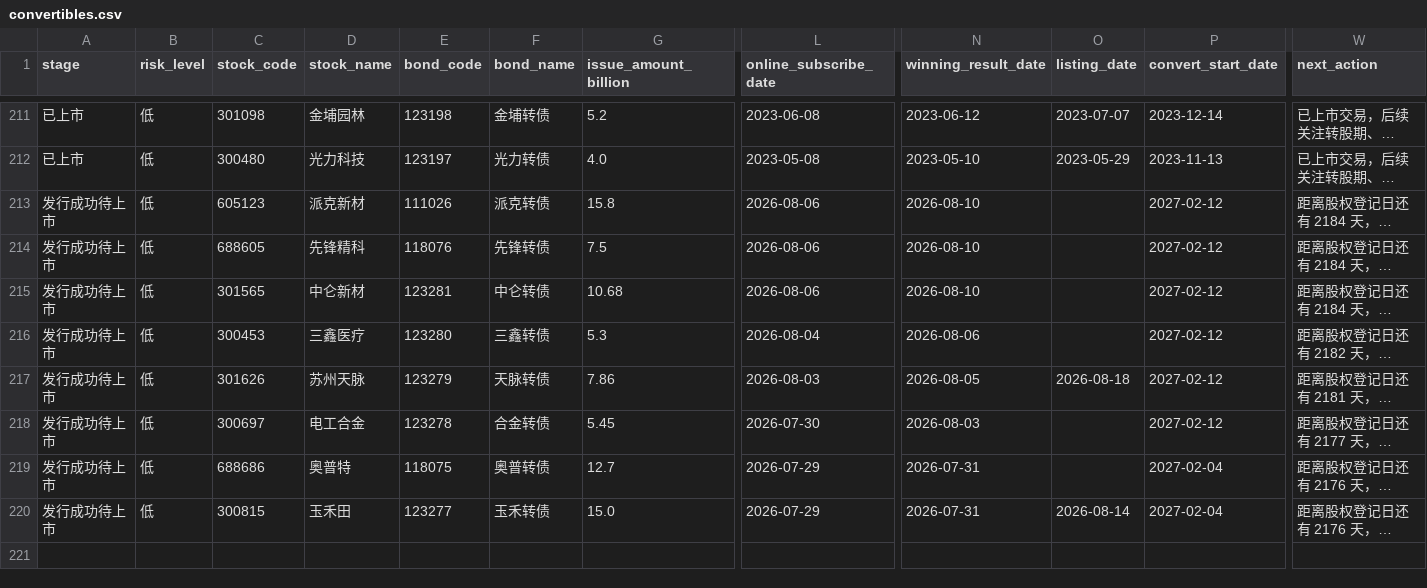
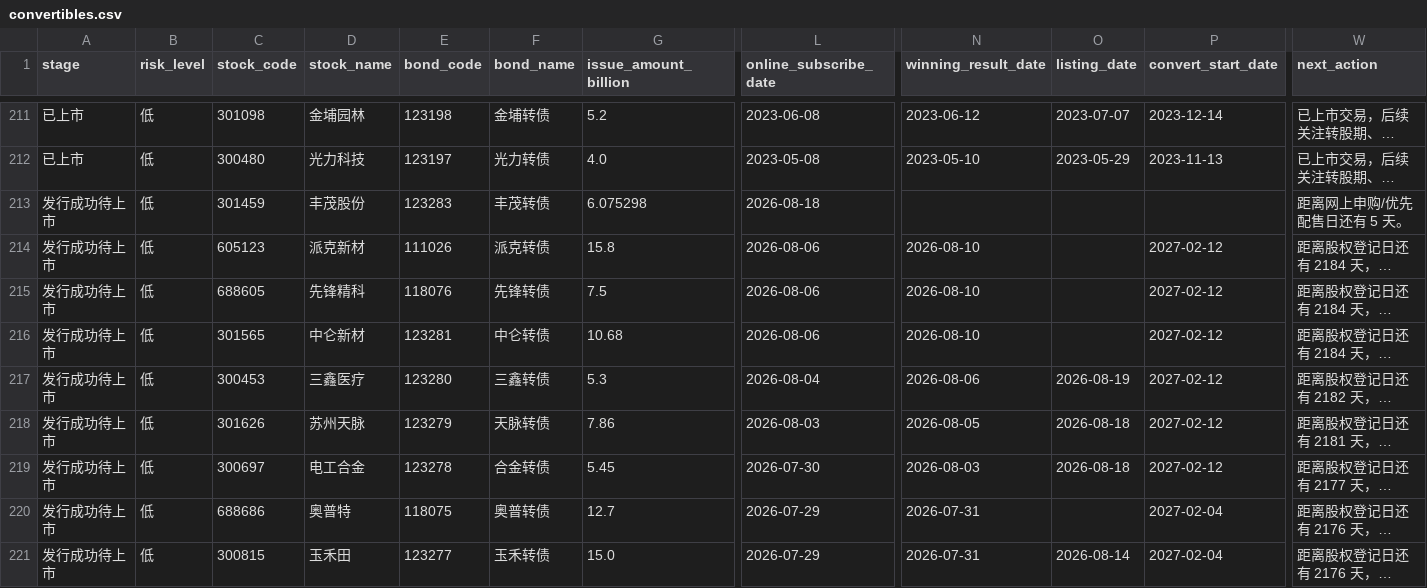
Before and after one commit to Flying-Cabbage/kzzsg, a CSV file: docs/data/convertibles.csv, drawn as a sheet; only a part is shown, gaps mark what is left out; long unchanged cells end in …; addresses are those after the commit; rows hold the shown columns only; the diff names each change by its address in the sheet, - before the commit and + after, or states it on an @@ line.

```diff
--- a/docs/data/convertibles.csv
+++ b/docs/data/convertibles.csv
+row 213: 发行成功待上市 | 低 | 301459 | 丰茂股份 | 123283 | 丰茂转债 | 6.075298 | 2026-08-18 |  |  |  | 距离网上申购/优先配售日还有 5 天。
-O217 (listing_date): (empty)
+O217 (listing_date): 2026-08-19
-O219 (listing_date): (empty)
+O219 (listing_date): 2026-08-18
```
Also changed, not shown: 3 other files.
